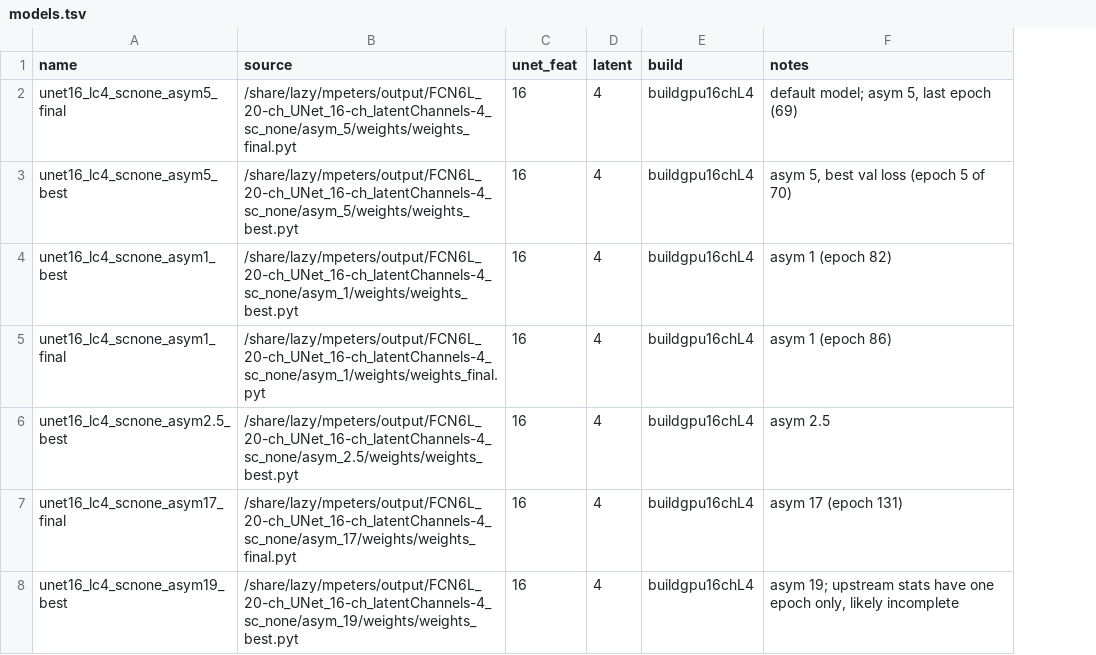
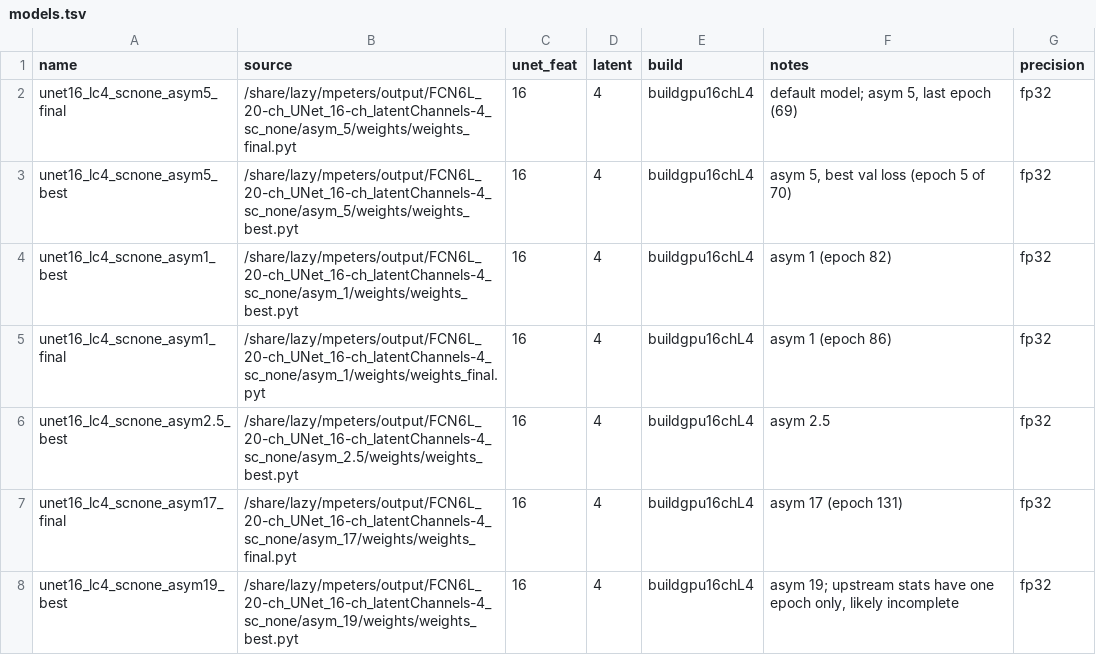
Before and after one commit to MohamedElashri/inference, a TSV file: weights/models.tsv, drawn as a sheet; the diff names each change by its address in the sheet, - before the commit and + after, or states it on an @@ line.

Commit message:
feat(results): tracked JSON run records for benchmarks, profiles and validations
Every Allen run made through the repository tooling now leaves one JSON file
in results/runs/, tracked in git, named <timestamp>_<gpu>_<model>_<label>.

- benchmarks/runs.py (stdlib only): snapshot/record/import/validation writers
  and list/show/compare queries. A record holds host, GPU (driver, compute
  capability, other processes at start), git head and a hash of the dirty
  diff, build CMake flags and toolchain versions, the model's catalog row and
  checkpoint/weight SHA-256s, workload, every script option, the effective
  pvfinder_* Allen configuration, per-repeat and median throughput, and with
  --profile the nsys kernel summary per sequence.
- benchmark_pvfinder_batch.sh snapshots the environment at start, exports the
  nsys kernel summary as CSV when profiling, and records every batch;
  failed and interrupted batches are recorded too. --no-record for smoke tests.
- weights/: `make dump` snapshots the environment, `make validate` writes JSON
  reports (validate_fc.py gains --report) and a validation record.
  DUMP_SET overrides Allen properties for a dump (allen_dump.sh --set) and
  DUMP_TAG keeps such a dump separate. models.tsv gains a precision column.
- Imported the two 2026-09-18 production batches of the no-skip model and
  recorded a validation of the default model on a fresh build.

```diff
--- a/weights/models.tsv
+++ b/weights/models.tsv
+column G (precision), rows 2-8: all fp32
```
Also changed, not shown: 10 other files.
